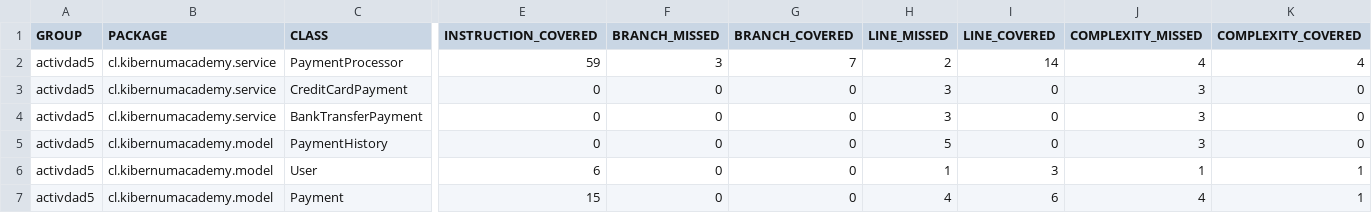
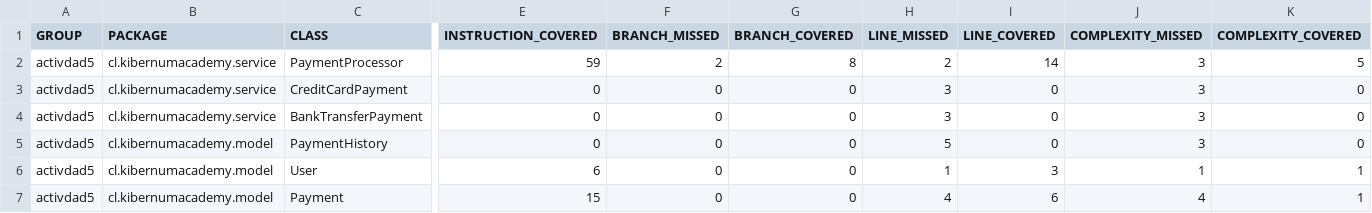
Before and after one commit to MiguelAngelRamos/mockito-junit5, a CSV file: target/site/jacoco/jacoco.csv, drawn as a sheet; only a part is shown, gaps mark what is left out; the diff names each change by its address in the sheet, - before the commit and + after, or states it on an @@ line.

```diff
--- a/target/site/jacoco/jacoco.csv
+++ b/target/site/jacoco/jacoco.csv
-F2 (BRANCH_MISSED): 3
+F2 (BRANCH_MISSED): 2
-G2 (BRANCH_COVERED): 7
+G2 (BRANCH_COVERED): 8
-J2 (COMPLEXITY_MISSED): 4
+J2 (COMPLEXITY_MISSED): 3
-K2 (COMPLEXITY_COVERED): 4
+K2 (COMPLEXITY_COVERED): 5
```
Also changed, not shown: 19 other files.
